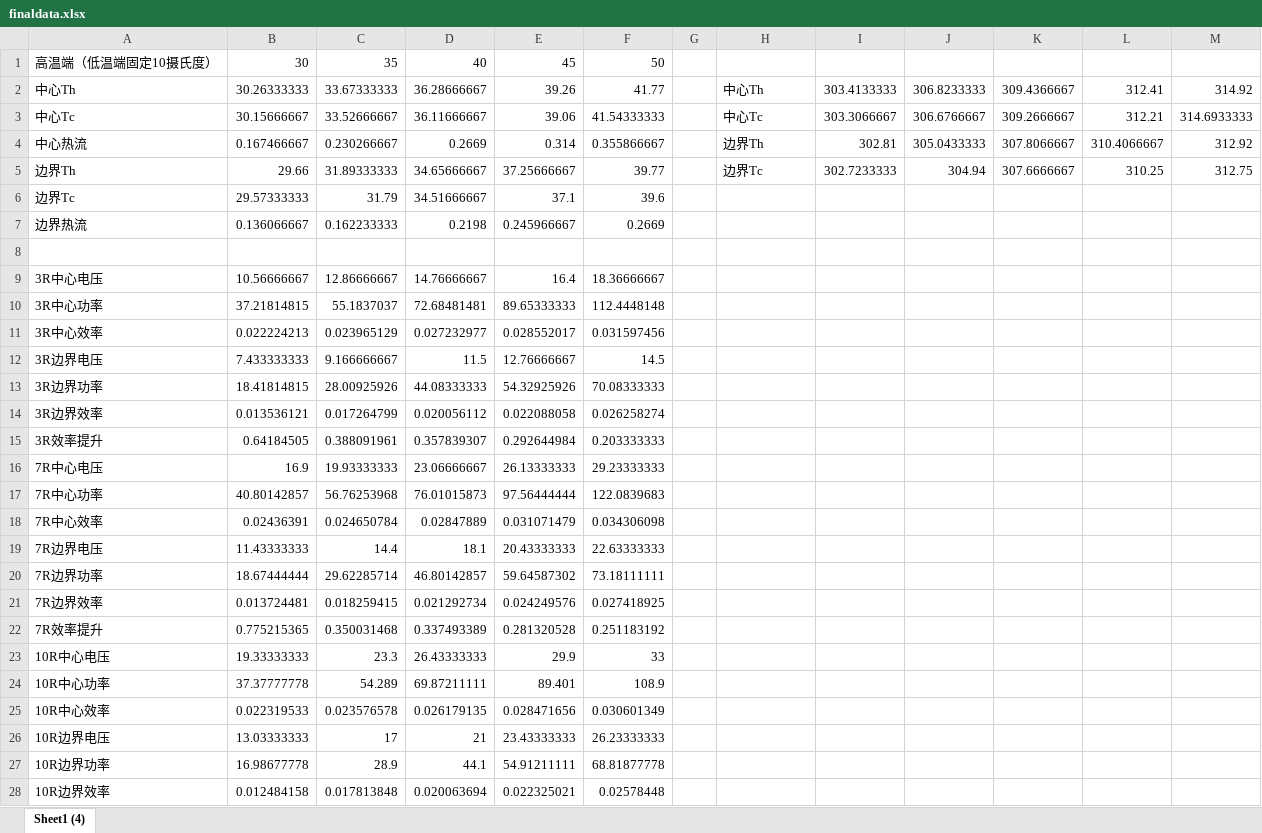
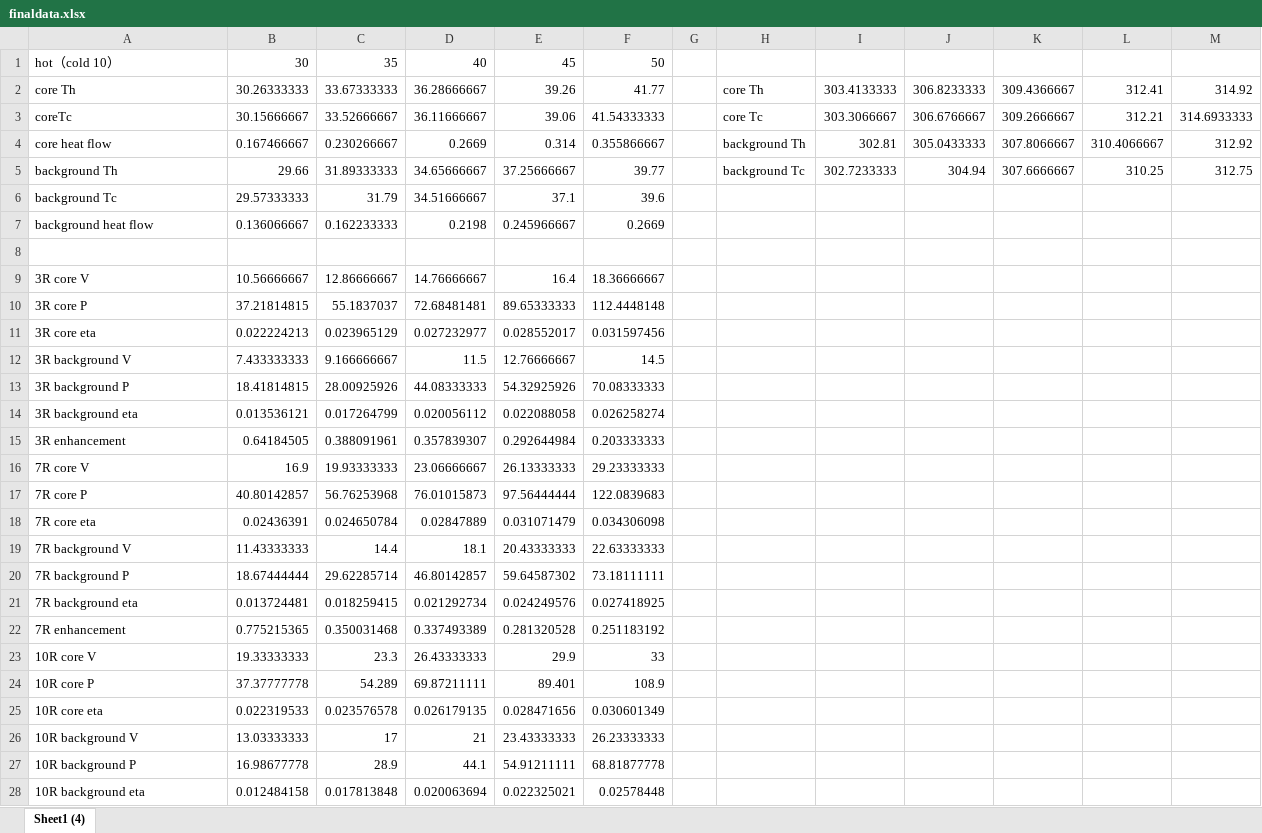
Before and after one commit to tanhaohan/Experimental-data, an Excel workbook: finaldata.xlsx, sheet Sheet1 (4), drawn as a sheet; only a part is shown; values as stored, in another font and other column widths than the file's, no borders; the diff covers the shown part only; the diff names each change by its address in the sheet, - before the commit and + after, or states it on an @@ line.

Commit message:
Chinese  to English

```diff
--- a/finaldata.xlsx (sheet Sheet1 (4))
+++ b/finaldata.xlsx (sheet Sheet1 (4))
-A1: 高温端（低温端固定10摄氏度）
+A1: hot（cold 10）
-A2: 中心Th
+A2: core Th
-H2: 中心Th
+H2: core Th
-A3: 中心Tc
+A3: coreTc
-H3: 中心Tc
+H3: core Tc
-A4: 中心热流
+A4: core heat flow
-H4: 边界Th
+H4: background Th
-A5: 边界Th
+A5: background Th
-H5: 边界Tc
+H5: background Tc
-A6: 边界Tc
+A6: background Tc
-A7: 边界热流
+A7: background heat flow
-A9: 3R中心电压
+A9: 3R core V
-A10: 3R中心功率
+A10: 3R core P
-A11: 3R中心效率
+A11: 3R core eta
-A12: 3R边界电压
+A12: 3R background V
-A13: 3R边界功率
+A13: 3R background P
-A14: 3R边界效率
+A14: 3R background eta
-A15: 3R效率提升
+A15: 3R enhancement
-A16: 7R中心电压
+A16: 7R core V
-A17: 7R中心功率
+A17: 7R core P
-A18: 7R中心效率
+A18: 7R core eta
-A19: 7R边界电压
+A19: 7R background V
-A20: 7R边界功率
+A20: 7R background P
-A21: 7R边界效率
+A21: 7R background eta
-A22: 7R效率提升
+A22: 7R enhancement
-A23: 10R中心电压
+A23: 10R core V
-A24: 10R中心功率
+A24: 10R core P
-A25: 10R中心效率
+A25: 10R core eta
-A26: 10R边界电压
+A26: 10R background V
-A27: 10R边界功率
+A27: 10R background P
-A28: 10R边界效率
+A28: 10R background eta
```
Also changed, not shown: 38 edited cells elsewhere in this sheet.
